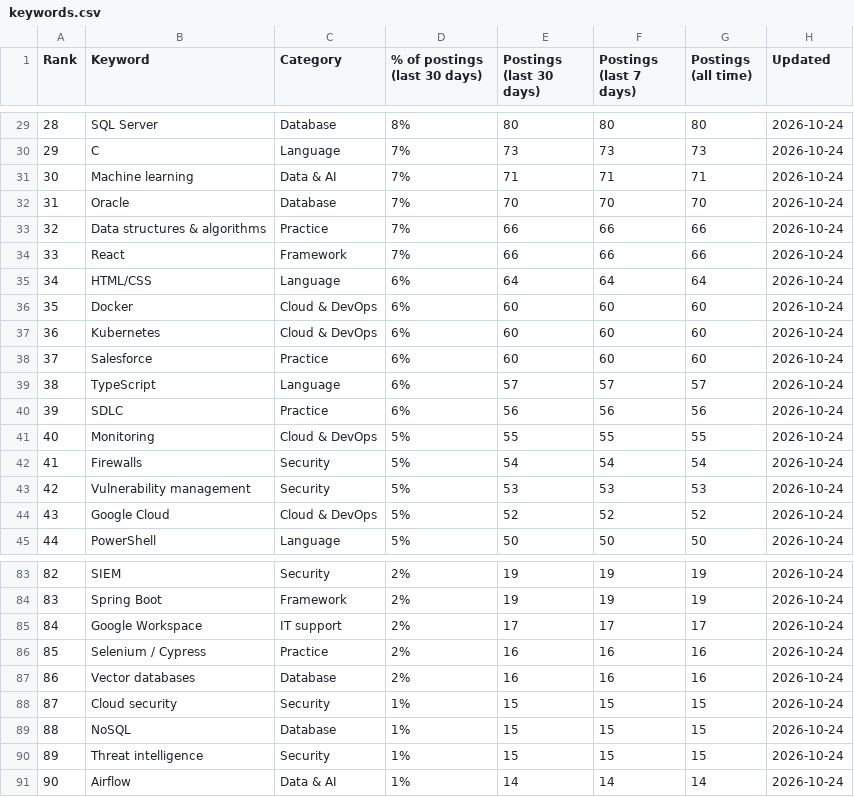
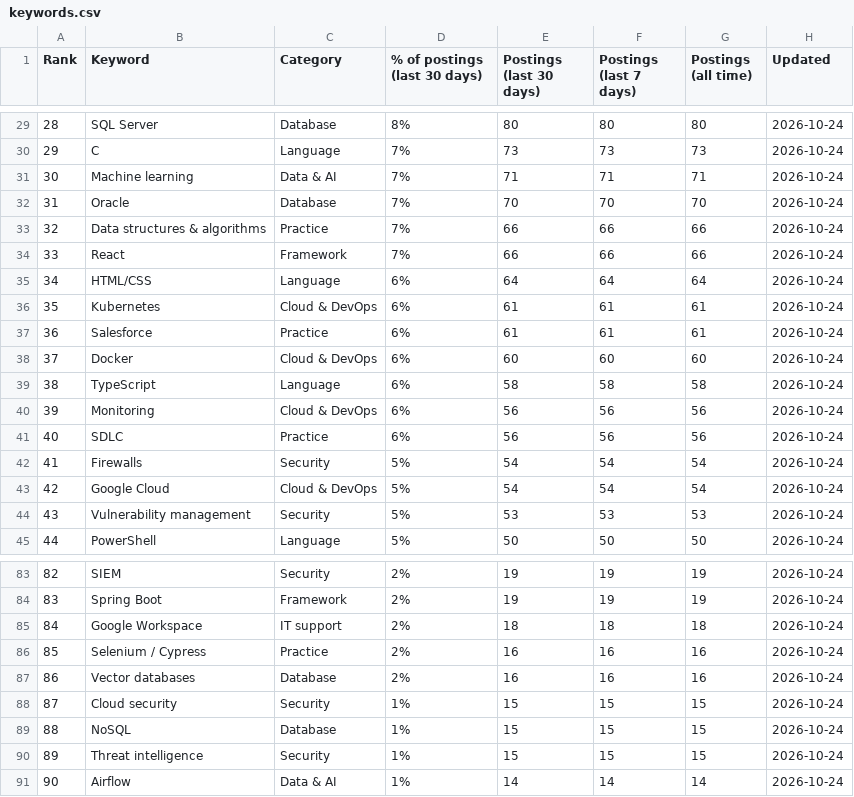
Before and after one commit to sagarh12/canada-jobs-feed, a CSV file: feed/keywords.csv, drawn as a sheet; only a part is shown, gaps mark what is left out; the diff covers the shown part only.

```diff
--- a/feed/keywords.csv
+++ b/feed/keywords.csv
@@ -35,11 +35,11 @@ Rank,Keyword,Category,% of postings (last 30 days),Postings (last 30 days),Posti
 34,HTML/CSS,Language,6%,64,64,64,2026-10-24
-35,Docker,Cloud & DevOps,6%,60,60,60,2026-10-24
-36,Kubernetes,Cloud & DevOps,6%,60,60,60,2026-10-24
-37,Salesforce,Practice,6%,60,60,60,2026-10-24
-38,TypeScript,Language,6%,57,57,57,2026-10-24
-39,SDLC,Practice,6%,56,56,56,2026-10-24
-40,Monitoring,Cloud & DevOps,5%,55,55,55,2026-10-24
+35,Kubernetes,Cloud & DevOps,6%,61,61,61,2026-10-24
+36,Salesforce,Practice,6%,61,61,61,2026-10-24
+37,Docker,Cloud & DevOps,6%,60,60,60,2026-10-24
+38,TypeScript,Language,6%,58,58,58,2026-10-24
+39,Monitoring,Cloud & DevOps,6%,56,56,56,2026-10-24
+40,SDLC,Practice,6%,56,56,56,2026-10-24
 41,Firewalls,Security,5%,54,54,54,2026-10-24
-42,Vulnerability management,Security,5%,53,53,53,2026-10-24
-43,Google Cloud,Cloud & DevOps,5%,52,52,52,2026-10-24
+42,Google Cloud,Cloud & DevOps,5%,54,54,54,2026-10-24
+43,Vulnerability management,Security,5%,53,53,53,2026-10-24
 44,PowerShell,Language,5%,50,50,50,2026-10-24
@@ -84,3 +84,3 @@ Rank,Keyword,Category,% of postings (last 30 days),Postings (last 30 days),Posti
 83,Spring Boot,Framework,2%,19,19,19,2026-10-24
-84,Google Workspace,IT support,2%,17,17,17,2026-10-24
+84,Google Workspace,IT support,2%,18,18,18,2026-10-24
 85,Selenium / Cypress,Practice,2%,16,16,16,2026-10-24
```
Also changed, not shown: 93 edited cells elsewhere in this file, 3 other files.
